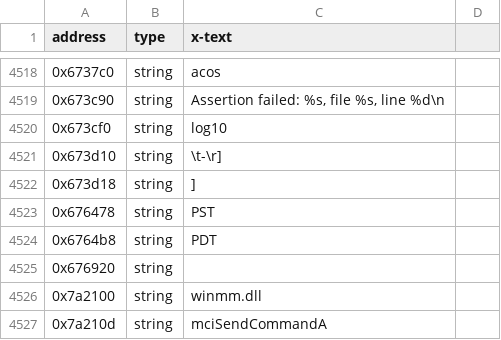
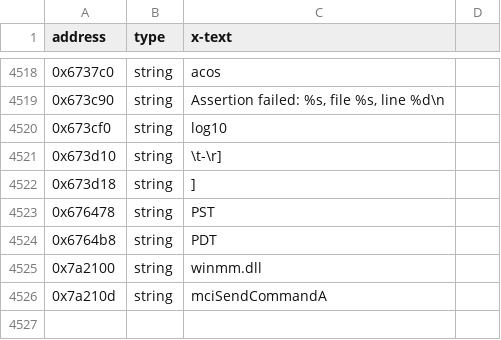
Before and after one commit to Link4Electronics/Carpocalypse2, a CSV file: reccmp/carma2_hw-ascii.csv, drawn as a sheet; only a part is shown, gaps mark what is left out; the diff names each change by its address in the sheet, - before the commit and + after, or states it on an @@ line.

```diff
--- a/reccmp/carma2_hw-ascii.csv
+++ b/reccmp/carma2_hw-ascii.csv
-row 4525: 0x676920 | string
```
Also changed, not shown: 7 other files.
